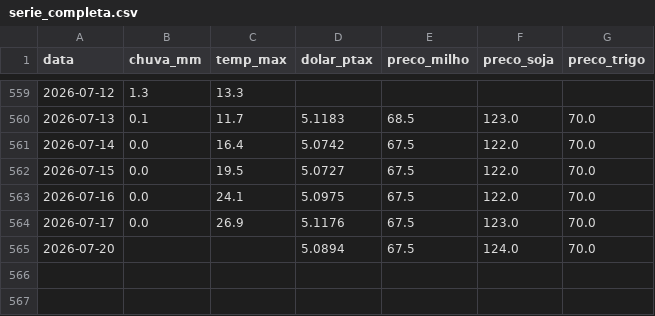
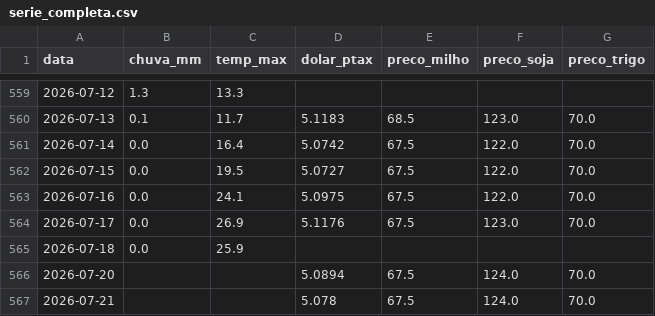
Before and after one commit to henriquereolonpain-sys/-monitor-agro-rs, a CSV file: data/processed/serie_completa.csv, drawn as a sheet; only a part is shown, gaps mark what is left out; the diff names each change by its address in the sheet, - before the commit and + after, or states it on an @@ line.

```diff
--- a/data/processed/serie_completa.csv
+++ b/data/processed/serie_completa.csv
+row 565: 2026-07-18 | 0.0 | 25.9
+row 567: 2026-07-21 |  |  | 5.078 | 67.5 | 124.0 | 70.0
```
Also changed, not shown: data/raw/clima.csv, data/raw/precos.csv, 2 other files.
